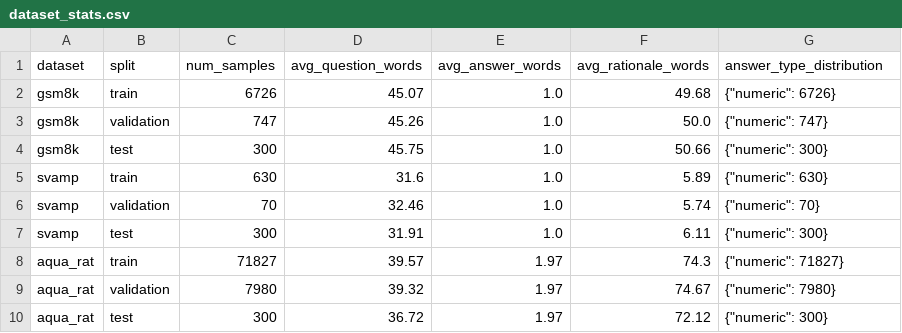
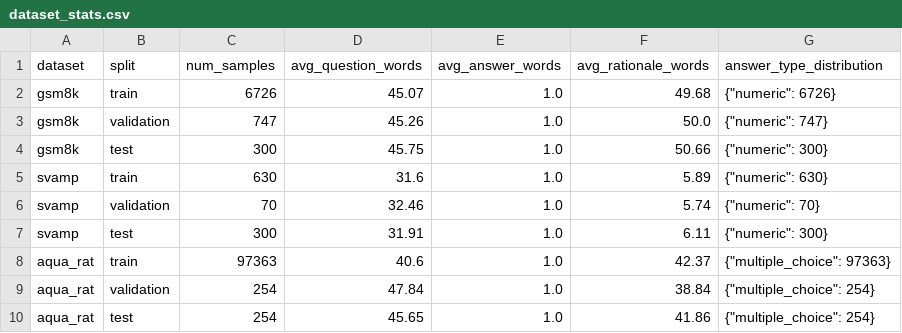
Before and after one commit to Sendo-hub/LLM-Project-Datasets, a CSV file: outputs/stats/dataset_stats.csv, drawn as a sheet.

Commit message:
Update dataset statistics and report summaries for aqua_rat dataset
- Revised cleaning_stats.csv to reflect accurate counts for aqua_rat across train, validation, and test splits.
- Updated dataset_stats.csv to correct statistics for aqua_rat, changing the data type to "multiple_choice" and adjusting counts accordingly.
- Modified report_summary_table.csv to align with the new statistics and data type for aqua_rat.
- Adjusted split_strategy.csv to clarify the dataset split strategy for aqua_rat, specifying the use of official splits without expansion.

```diff
--- a/outputs/stats/dataset_stats.csv
+++ b/outputs/stats/dataset_stats.csv
@@ -7,4 +7,4 @@ svamp,validation,70,32.46,1.0,5.74,"{""numeric"": 70}"
 svamp,test,300,31.91,1.0,6.11,"{""numeric"": 300}"
-aqua_rat,train,71827,39.57,1.97,74.3,"{""numeric"": 71827}"
-aqua_rat,validation,7980,39.32,1.97,74.67,"{""numeric"": 7980}"
-aqua_rat,test,300,36.72,1.97,72.12,"{""numeric"": 300}"
+aqua_rat,train,97363,40.6,1.0,42.37,"{""multiple_choice"": 97363}"
+aqua_rat,validation,254,47.84,1.0,38.84,"{""multiple_choice"": 254}"
+aqua_rat,test,254,45.65,1.0,41.86,"{""multiple_choice"": 254}"
```
Also changed, not shown: outputs/stats/cleaning_stats.csv, outputs/stats/report_summary_table.csv, 11 other files.
